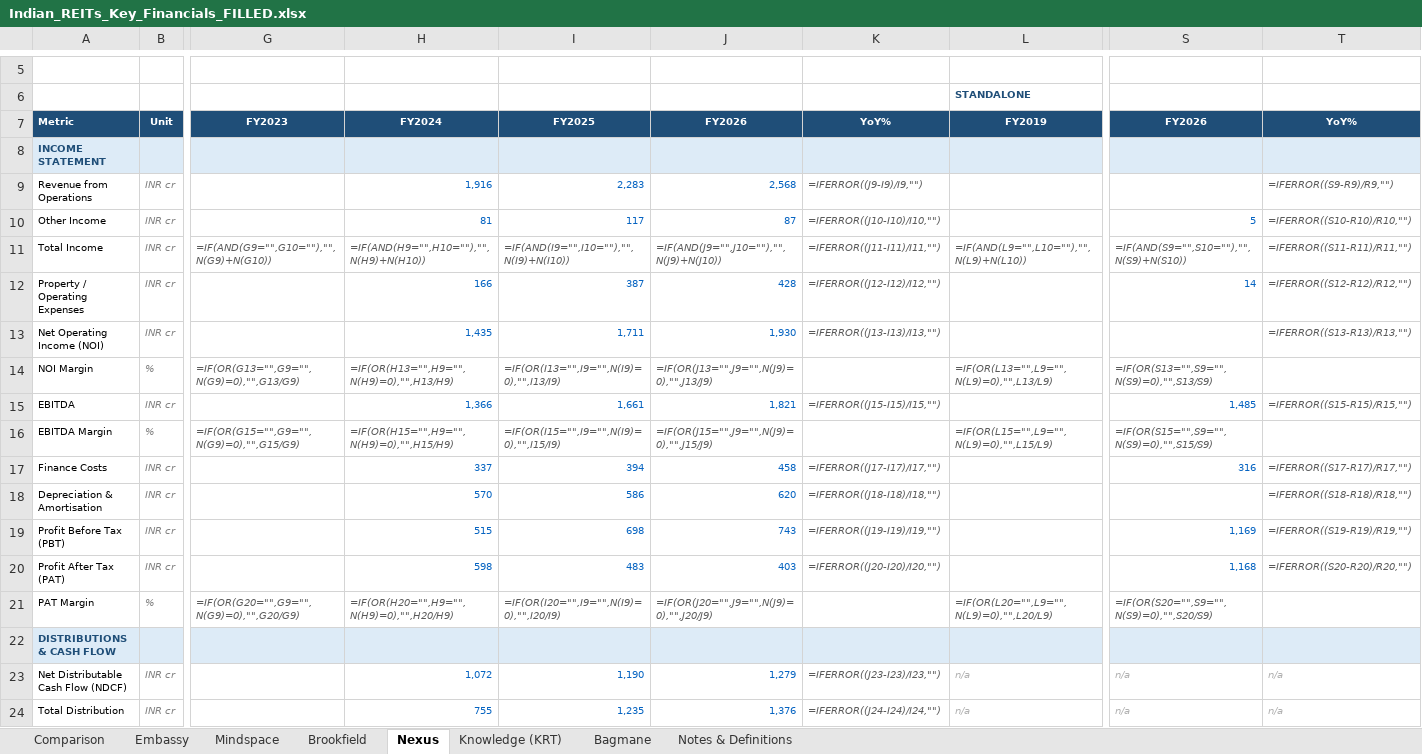
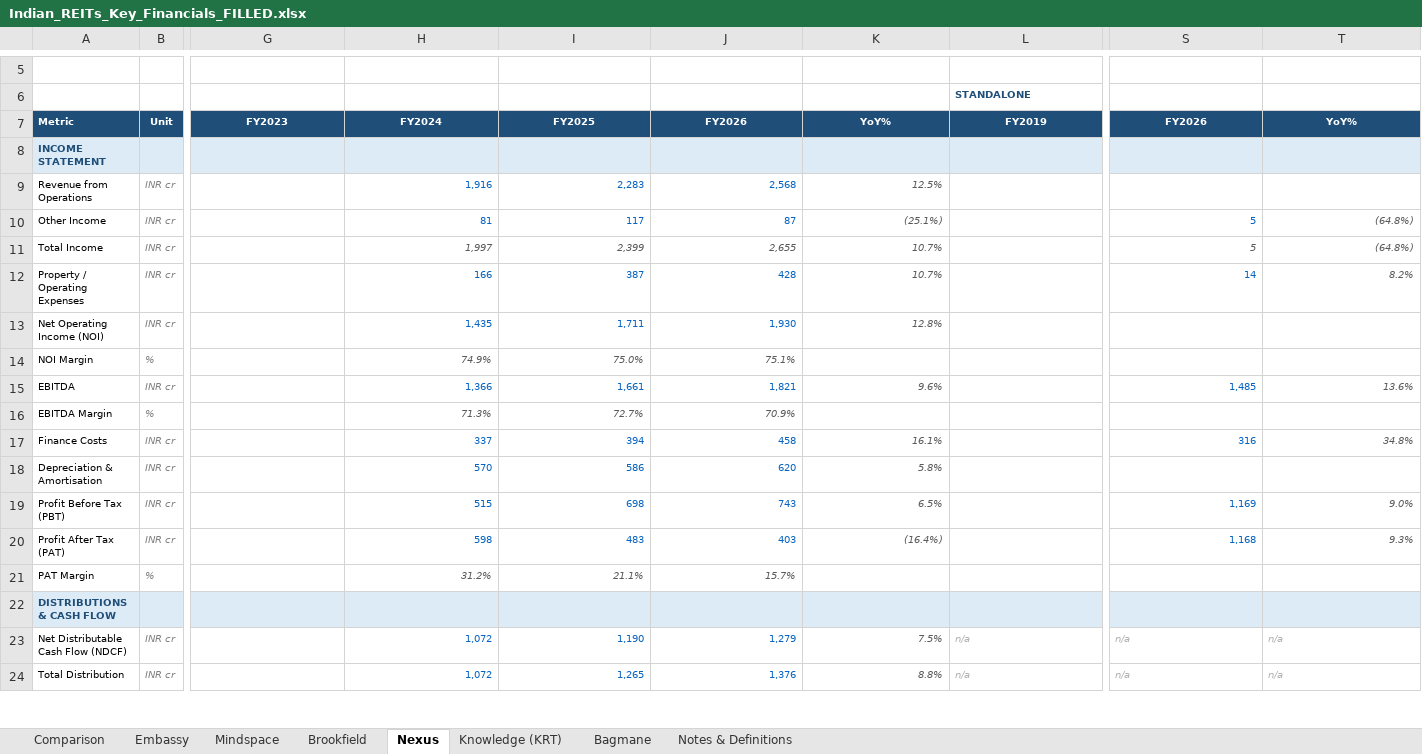
Before and after one commit to IshanMandlaus/indian-reits-dashboard, an Excel workbook: Indian_REITs_Key_Financials_FILLED.xlsx, sheet Nexus, drawn as a sheet; only a part is shown, gaps mark what is left out; values as stored, in another font and other column widths than the file's, no borders; formulas without a stored value are shown as written; charts and pictures not drawn; removed rows and columns are numbered as before the commit, all else as after; rows hold the shown columns only; the diff covers the shown part only; the diff names each change by its address in the sheet, - before the commit and + after, or states it on an @@ line.

```diff
--- a/Indian_REITs_Key_Financials_FILLED.xlsx (sheet Nexus)
+++ b/Indian_REITs_Key_Financials_FILLED.xlsx (sheet Nexus)
-K9: =IFERROR((J9-I9)/I9,"")
+K9: 12.5%
-T9: =IFERROR((S9-R9)/R9,"")
+T9: (empty)
-K10: =IFERROR((J10-I10)/I10,"")
+K10: (25.1%)
-T10: =IFERROR((S10-R10)/R10,"")
+T10: (64.8%)
-row 11: Total Income | INR cr | =IF(AND(G9="",G10=""),"",N(G9)+N(G10)) | =IF(AND(H9="",H10=""),"",N(H9)+N(H10)) | =IF(AND(I9="",I10=""),"",N(I9)+N(I10)) | =IF(AND(J9="",J10=""),"",N(J9)+N(J10)) | =IFERROR((J11-I11)/I11,"") | =IF(AND(L9="",L10=""),"",N(L9)+N(L10)) | =IF(AND(S9="",S10=""),"",N(S9)+N(S10)) | =IFERROR((S11-R11)/R11,"")
+row 11: Total Income | INR cr |  | 1,997 | 2,399 | 2,655 | 10.7% |  | 5 | (64.8%)
-K12: =IFERROR((J12-I12)/I12,"")
+K12: 10.7%
-T12: =IFERROR((S12-R12)/R12,"")
+T12: 8.2%
-K13: =IFERROR((J13-I13)/I13,"")
+K13: 12.8%
-T13: =IFERROR((S13-R13)/R13,"")
+T13: (empty)
-row 14: NOI Margin | % | =IF(OR(G13="",G9="",N(G9)=0),"",G13/G9) | =IF(OR(H13="",H9="",N(H9)=0),"",H13/H9) | =IF(OR(I13="",I9="",N(I9)=0),"",I13/I9) | =IF(OR(J13="",J9="",N(J9)=0),"",J13/J9) |  | =IF(OR(L13="",L9="",N(L9)=0),"",L13/L9) | =IF(OR(S13="",S9="",N(S9)=0),"",S13/S9)
+row 14: NOI Margin | % |  | 74.9% | 75.0% | 75.1%
-K15: =IFERROR((J15-I15)/I15,"")
+K15: 9.6%
-T15: =IFERROR((S15-R15)/R15,"")
+T15: 13.6%
-row 16: EBITDA Margin | % | =IF(OR(G15="",G9="",N(G9)=0),"",G15/G9) | =IF(OR(H15="",H9="",N(H9)=0),"",H15/H9) | =IF(OR(I15="",I9="",N(I9)=0),"",I15/I9) | =IF(OR(J15="",J9="",N(J9)=0),"",J15/J9) |  | =IF(OR(L15="",L9="",N(L9)=0),"",L15/L9) | =IF(OR(S15="",S9="",N(S9)=0),"",S15/S9)
+row 16: EBITDA Margin | % |  | 71.3% | 72.7% | 70.9%
-K17: =IFERROR((J17-I17)/I17,"")
+K17: 16.1%
-T17: =IFERROR((S17-R17)/R17,"")
+T17: 34.8%
-K18: =IFERROR((J18-I18)/I18,"")
+K18: 5.8%
-T18: =IFERROR((S18-R18)/R18,"")
+T18: (empty)
-K19: =IFERROR((J19-I19)/I19,"")
+K19: 6.5%
-T19: =IFERROR((S19-R19)/R19,"")
+T19: 9.0%
-K20: =IFERROR((J20-I20)/I20,"")
+K20: (16.4%)
-T20: =IFERROR((S20-R20)/R20,"")
+T20: 9.3%
-row 21: PAT Margin | % | =IF(OR(G20="",G9="",N(G9)=0),"",G20/G9) | =IF(OR(H20="",H9="",N(H9)=0),"",H20/H9) | =IF(OR(I20="",I9="",N(I9)=0),"",I20/I9) | =IF(OR(J20="",J9="",N(J9)=0),"",J20/J9) |  | =IF(OR(L20="",L9="",N(L9)=0),"",L20/L9) | =IF(OR(S20="",S9="",N(S9)=0),"",S20/S9)
+row 21: PAT Margin | % |  | 31.2% | 21.1% | 15.7%
-K23: =IFERROR((J23-I23)/I23,"")
+K23: 7.5%
-H24: 755
+H24: 1,072
-I24: 1,235
+I24: 1,265
-K24: =IFERROR((J24-I24)/I24,"")
+K24: 8.8%
```
Also changed, not shown: 12 added rows, 12 removed rows and 60 edited cells elsewhere in this sheet, sheet Embassy, sheet Brookfield, sheet Mindspace, sheet Knowledge (KRT), sheet Bagmane, sheet Comparison, charts or pictures, 28 other files.
